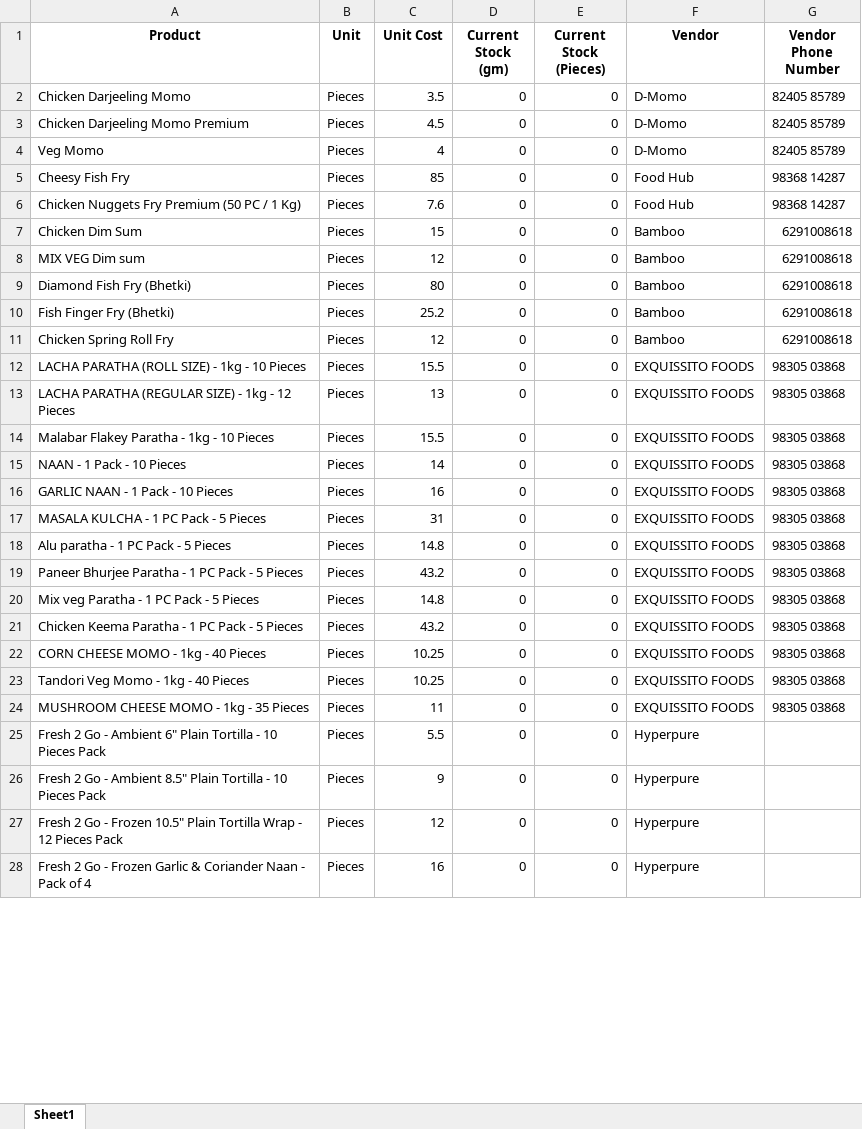
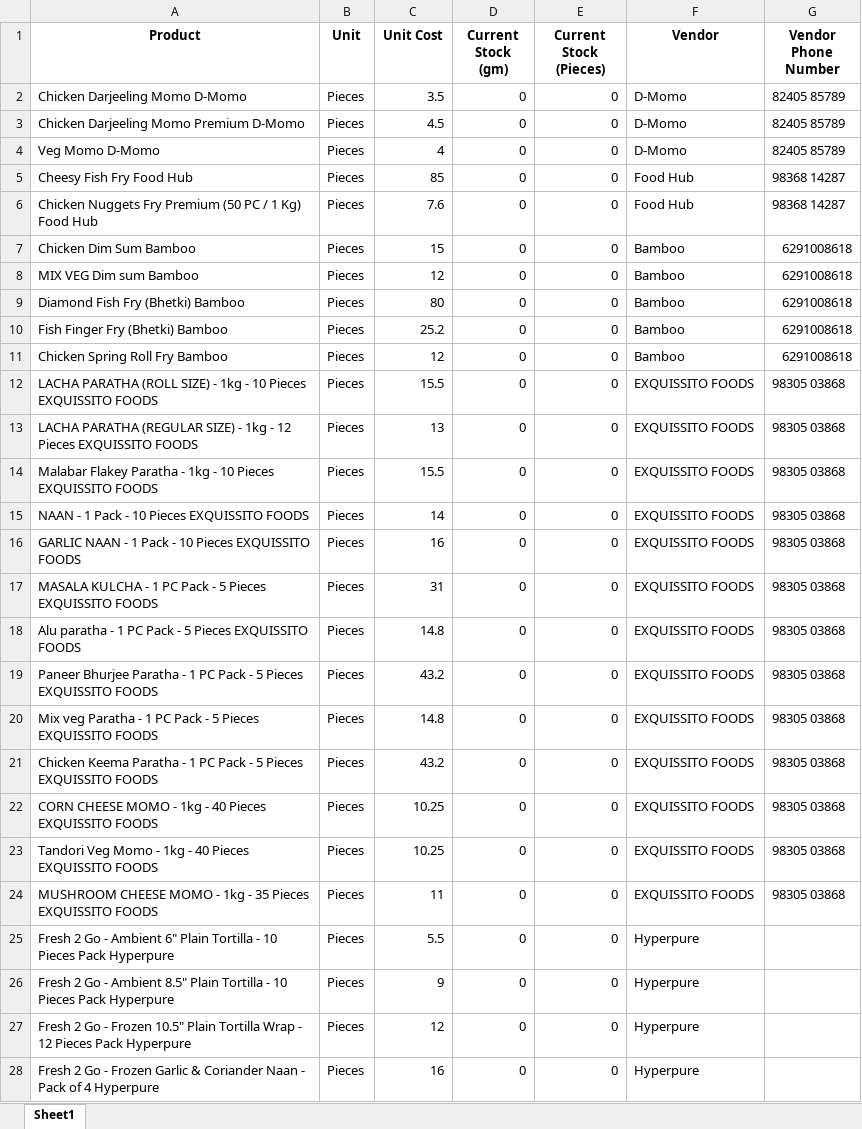
Before and after one commit to debarshiMondal/production_recipe_management_tool, an Excel workbook: production_recipe_management_tool_v1.1/data/Outsourced_Product_Lits.xlsx, sheet Sheet1, drawn as a sheet; only a part is shown; values as stored, in another font and other column widths than the file's, no borders; the diff covers the shown part only; the diff names each change by its address in the sheet, - before the commit and + after, or states it on an @@ line.

```diff
--- a/production_recipe_management_tool_v1.1/data/Outsourced_Product_Lits.xlsx (sheet Sheet1)
+++ b/production_recipe_management_tool_v1.1/data/Outsourced_Product_Lits.xlsx (sheet Sheet1)
-A2 (Product): Chicken Darjeeling Momo
+A2 (Product): Chicken Darjeeling Momo D-Momo
-A3 (Product): Chicken Darjeeling Momo Premium
+A3 (Product): Chicken Darjeeling Momo Premium D-Momo
-A4 (Product): Veg Momo
+A4 (Product): Veg Momo D-Momo
-A5 (Product): Cheesy Fish Fry
+A5 (Product): Cheesy Fish Fry Food Hub
-A6 (Product): …1 Kg)
+A6 (Product): …1 Kg) Food Hub
-A7 (Product): Chicken Dim Sum
+A7 (Product): Chicken Dim Sum Bamboo
-A8 (Product): MIX VEG Dim sum
+A8 (Product): MIX VEG Dim sum Bamboo
-A9 (Product): Diamond Fish Fry (Bhetki)
+A9 (Product): Diamond Fish Fry (Bhetki) Bamboo
-A10 (Product): Fish Finger Fry (Bhetki)
+A10 (Product): Fish Finger Fry (Bhetki) Bamboo
-A11 (Product): Chicken Spring Roll Fry
+A11 (Product): Chicken Spring Roll Fry Bamboo
-A12 (Product): …10 Pieces
+A12 (Product): …10 Pieces EXQUISSITO FOODS
-A13 (Product): …12 Pieces
+A13 (Product): …12 Pieces EXQUISSITO FOODS
-A14 (Product): …10 Pieces
+A14 (Product): …10 Pieces EXQUISSITO FOODS
-A15 (Product): NAAN - 1 Pack - 10 Pieces
+A15 (Product): NAAN - 1 Pack - 10 Pieces EXQUISSITO FOODS
-A16 (Product): GARLIC NAAN - 1 Pack - 10 Pieces
+A16 (Product): GARLIC NAAN - 1 Pack - 10 Pieces EXQUISSITO FOODS
-A17 (Product): MASALA KULCHA - 1 PC Pack - 5 Pieces
+A17 (Product): MASALA KULCHA - 1 PC Pack - 5 Pieces EXQUISSITO FOODS
-A18 (Product): Alu paratha - 1 PC Pack - 5 Pieces
+A18 (Product): Alu paratha - 1 PC Pack - 5 Pieces EXQUISSITO FOODS
-A19 (Product): …5 Pieces
+A19 (Product): …5 Pieces EXQUISSITO FOODS
-A20 (Product): …5 Pieces
+A20 (Product): …5 Pieces EXQUISSITO FOODS
-A21 (Product): …5 Pieces
+A21 (Product): …5 Pieces EXQUISSITO FOODS
-A22 (Product): CORN CHEESE MOMO - 1kg - 40 Pieces
+A22 (Product): CORN CHEESE MOMO - 1kg - 40 Pieces EXQUISSITO FOODS
-A23 (Product): Tandori Veg Momo - 1kg - 40 Pieces
+A23 (Product): Tandori Veg Momo - 1kg - 40 Pieces EXQUISSITO FOODS
-A24 (Product): …35 Pieces
+A24 (Product): …35 Pieces EXQUISSITO FOODS
-A25 (Product): …Pieces Pack
+A25 (Product): …Pieces Pack Hyperpure
-A26 (Product): …Pieces Pack
+A26 (Product): …Pieces Pack Hyperpure
-A27 (Product): …Pieces Pack
+A27 (Product): …Pieces Pack Hyperpure
-A28 (Product): …of 4
+A28 (Product): …of 4 Hyperpure
```
Also changed, not shown: 1 edited cell elsewhere in this sheet, production_recipe_management_tool_v1.1/data/Own_Production_Products_List.xlsx, production_recipe_management_tool_v1.1/data/Packaging_Material_List.xlsx, 35 other files.
